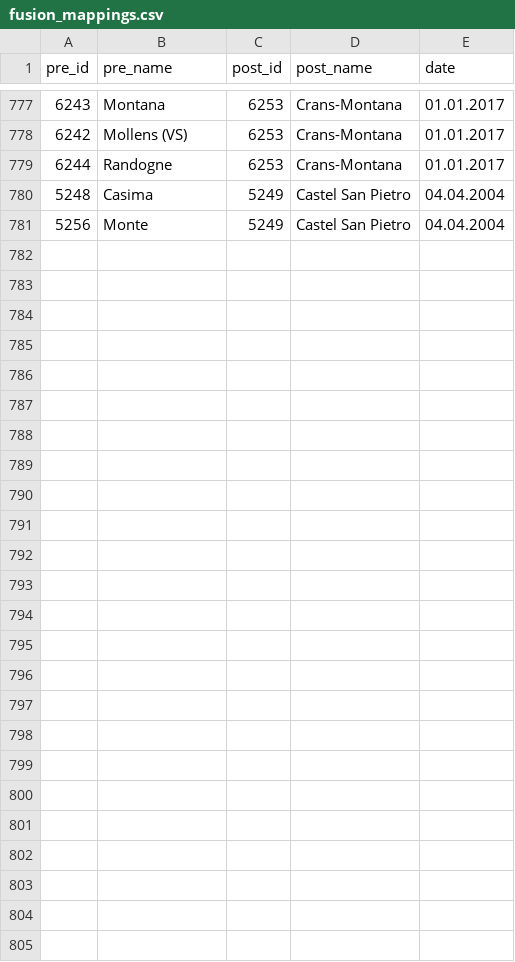
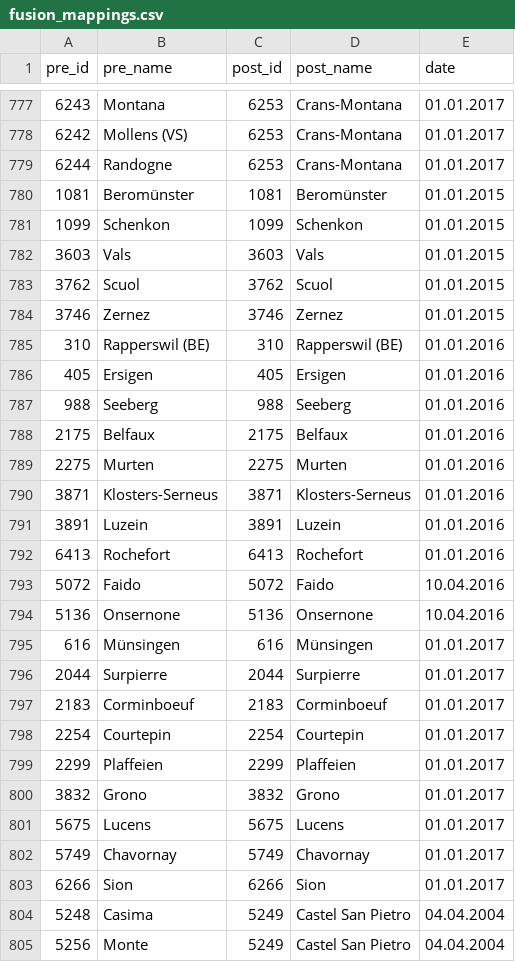
Before and after one commit to christophebertrand/votation-visualisation, a CSV file: data/data_to_be_processed/fusion_mappings.csv, drawn as a sheet; only a part is shown, gaps mark what is left out.

Commit message:
fusion

```diff
--- a/data/data_to_be_processed/fusion_mappings.csv
+++ b/data/data_to_be_processed/fusion_mappings.csv
@@ -779,2 +779,26 @@ pre_id,pre_name,post_id,post_name,date
 6244,Randogne,6253,Crans-Montana,01.01.2017
+1081,Beromünster,1081,Beromünster,01.01.2015
+1099,Schenkon,1099,Schenkon,01.01.2015
+3603,Vals,3603,Vals,01.01.2015
+3762,Scuol,3762,Scuol,01.01.2015
+3746,Zernez,3746,Zernez,01.01.2015
+310,Rapperswil (BE),310,Rapperswil (BE),01.01.2016
+405,Ersigen,405,Ersigen,01.01.2016
+988,Seeberg,988,Seeberg,01.01.2016
+2175,Belfaux,2175,Belfaux,01.01.2016
+2275,Murten,2275,Murten,01.01.2016
+3871,Klosters-Serneus,3871,Klosters-Serneus,01.01.2016
+3891,Luzein,3891,Luzein,01.01.2016
+6413,Rochefort,6413,Rochefort,01.01.2016
+5072,Faido,5072,Faido,10.04.2016
+5136,Onsernone,5136,Onsernone,10.04.2016
+616,Münsingen,616,Münsingen,01.01.2017
+2044,Surpierre,2044,Surpierre,01.01.2017
+2183,Corminboeuf,2183,Corminboeuf,01.01.2017
+2254,Courtepin,2254,Courtepin,01.01.2017
+2299,Plaffeien,2299,Plaffeien,01.01.2017
+3832,Grono,3832,Grono,01.01.2017
+5675,Lucens,5675,Lucens,01.01.2017
+5749,Chavornay,5749,Chavornay,01.01.2017
+6266,Sion,6266,Sion,01.01.2017
 5248,Casima,5249,Castel San Pietro,04.04.2004
```
Also changed, not shown: 3 other files.
